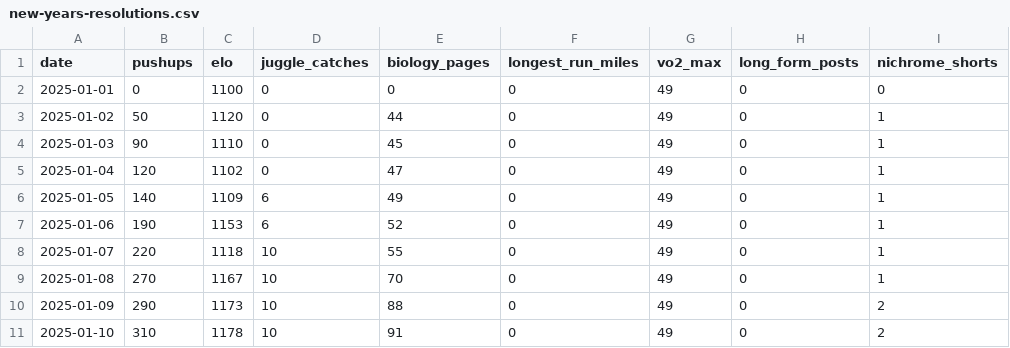
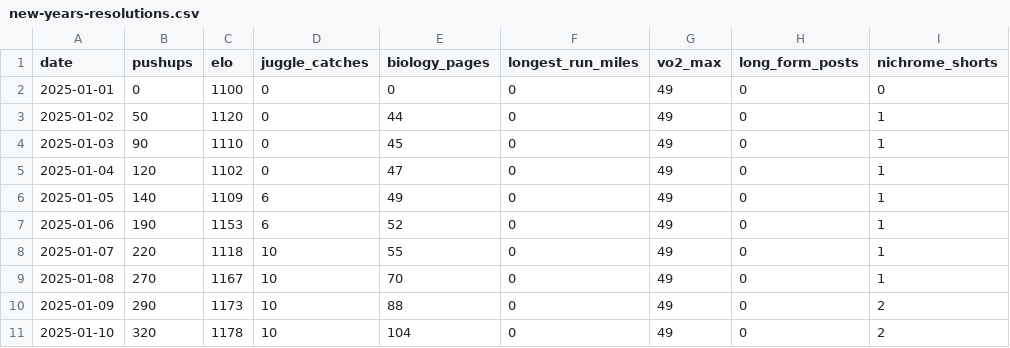
Before and after one commit to Arun2642/arunjohnson-site, a CSV file: data/new-years-resolutions.csv, drawn as a sheet; only a part is shown; the diff names each change by its address in the sheet, - before the commit and + after, or states it on an @@ line.

Commit message:
Updated resolutions data

```diff
--- a/data/new-years-resolutions.csv
+++ b/data/new-years-resolutions.csv
-B11 (pushups): 310
+B11 (pushups): 320
-E11 (biology_pages): 91
+E11 (biology_pages): 104
```
